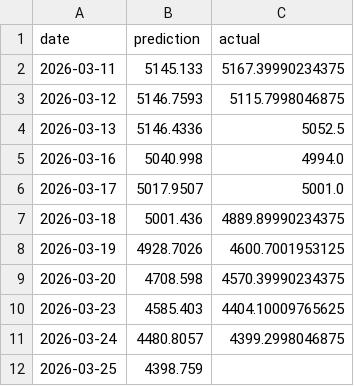
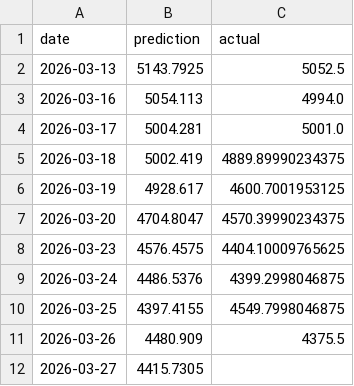
Before and after one commit to sarathisisme/next_day_gold_price_prediction, a CSV file: gold_predictions.csv, drawn as a sheet.

```diff
--- a/gold_predictions.csv
+++ b/gold_predictions.csv
@@ -1,12 +1,12 @@
 date,prediction,actual
-2026-03-11,5145.133,5167.39990234375
-2026-03-12,5146.7593,5115.7998046875
-2026-03-13,5146.4336,5052.5
-2026-03-16,5040.998,4994.0
-2026-03-17,5017.9507,5001.0
-2026-03-18,5001.436,4889.89990234375
-2026-03-19,4928.7026,4600.7001953125
-2026-03-20,4708.598,4570.39990234375
-2026-03-23,4585.403,4404.10009765625
-2026-03-24,4480.8057,4399.2998046875
-2026-03-25,4398.759,
+2026-03-13,5143.7925,5052.5
+2026-03-16,5054.113,4994.0
+2026-03-17,5004.281,5001.0
+2026-03-18,5002.419,4889.89990234375
+2026-03-19,4928.617,4600.7001953125
+2026-03-20,4704.8047,4570.39990234375
+2026-03-23,4576.4575,4404.10009765625
+2026-03-24,4486.5376,4399.2998046875
+2026-03-25,4397.4155,4549.7998046875
+2026-03-26,4480.909,4375.5
+2026-03-27,4415.7305,
```
